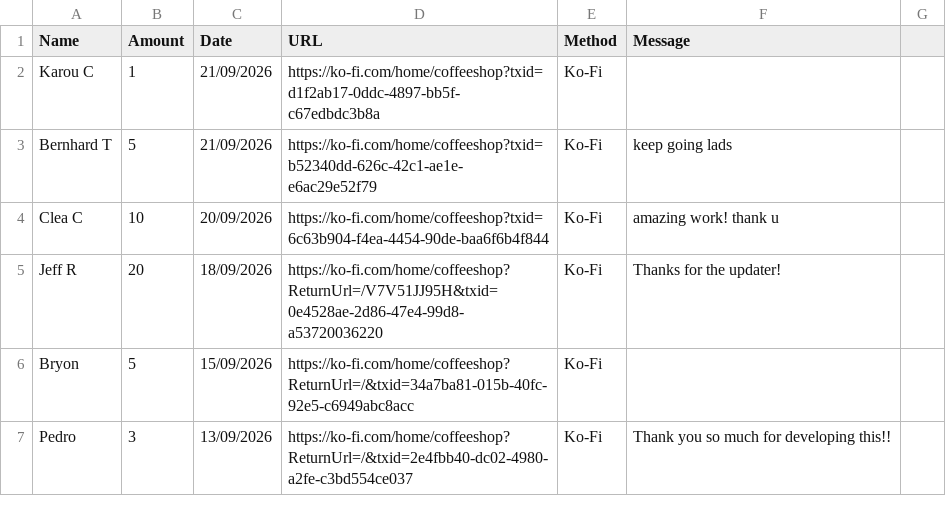
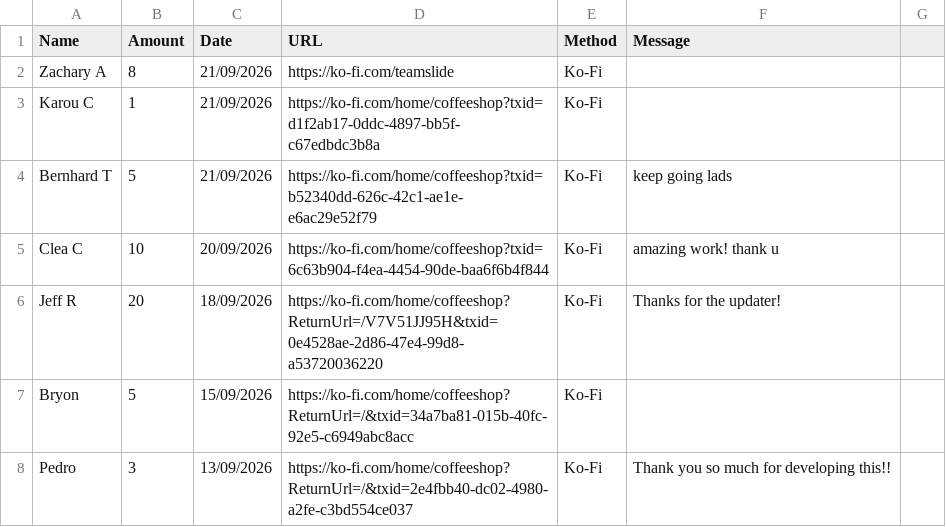
Before and after one commit to y1-community/InnioasisY1Themes, a CSV file: donors.csv, drawn as a sheet; only a part is shown; the diff names each change by its address in the sheet, - before the commit and + after, or states it on an @@ line.

Commit message:
Update donor records in donors.csv
Added new donor entries and updated existing ones in the donors.csv file.

```diff
--- a/donors.csv
+++ b/donors.csv
+row 2: Zachary A | 8 | 21/09/2026 | https://ko-fi.com/teamslide | Ko-Fi
```
